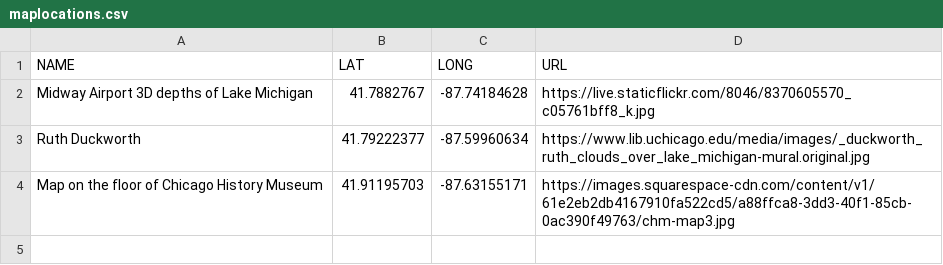
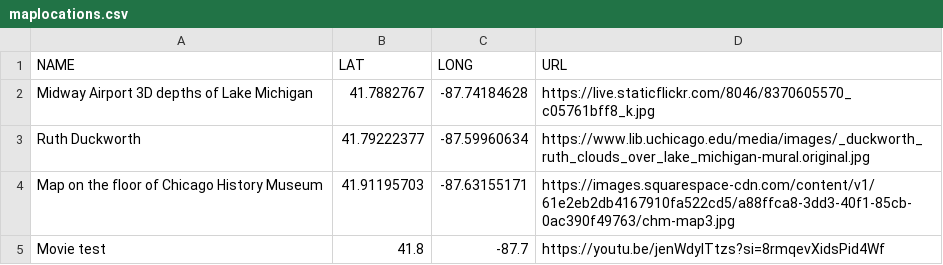
Before and after one commit to rshepard2/rshepard2.github.io, a CSV file: maplocations.csv, drawn as a sheet.

Commit message:
Add files via upload

```diff
--- a/maplocations.csv
+++ b/maplocations.csv
@@ -4 +4,2 @@ Ruth Duckworth,41.79222377,-87.59960634,https://www.lib.uchicago.edu/media/image
 Map on the floor of Chicago History Museum,41.91195703,-87.63155171,https://images.squarespace-cdn.com/content/v1/61e2eb2db4167910fa522cd5/a88ffca8-3dd3-40f1-85cb-0ac390f49763/chm-map3.jpg
+Movie test,41.8,-87.7,https://youtu.be/jenWdylTtzs?si=8rmqevXidsPid4Wf
```
